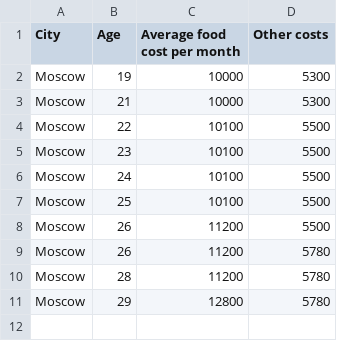
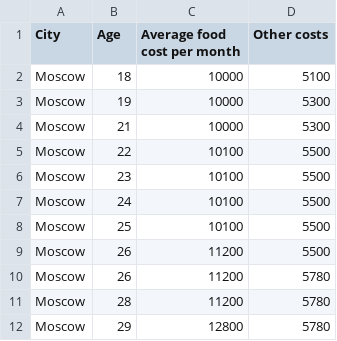
Before and after one commit to danila258/expenses_calculator, a CSV file: Resources/Costs.csv, drawn as a sheet; the diff names each change by its address in the sheet, - before the commit and + after, or states it on an @@ line.

```diff
--- a/Resources/Costs.csv
+++ b/Resources/Costs.csv
+row 2: Moscow | 18 | 10000 | 5100
```
Also changed, not shown: 2 other files.
